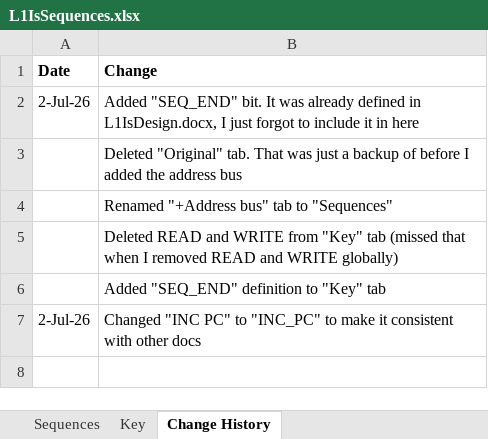
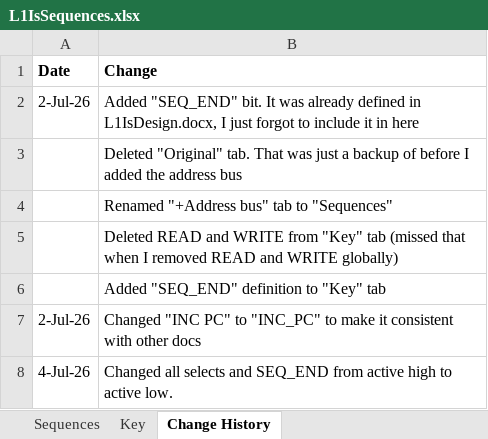
Before and after one commit to EarthGMS/Matsuzaka-I-Document, an Excel workbook: CPU Design/L1IsSequences.xlsx, sheet Change History, drawn as a sheet; values as stored, in another font and other column widths than the file's, no borders; the diff names each change by its address in the sheet, - before the commit and + after, or states it on an @@ line.

Commit message:
Updated change history tab
Updated change history to reflect previous commit (forgot to do it for that commit)

```diff
--- a/CPU Design/L1IsSequences.xlsx (sheet Change History)
+++ b/CPU Design/L1IsSequences.xlsx (sheet Change History)
+row 8: 4-Jul-26 | Changed all selects and SEQ_END from active high to active low.
```
